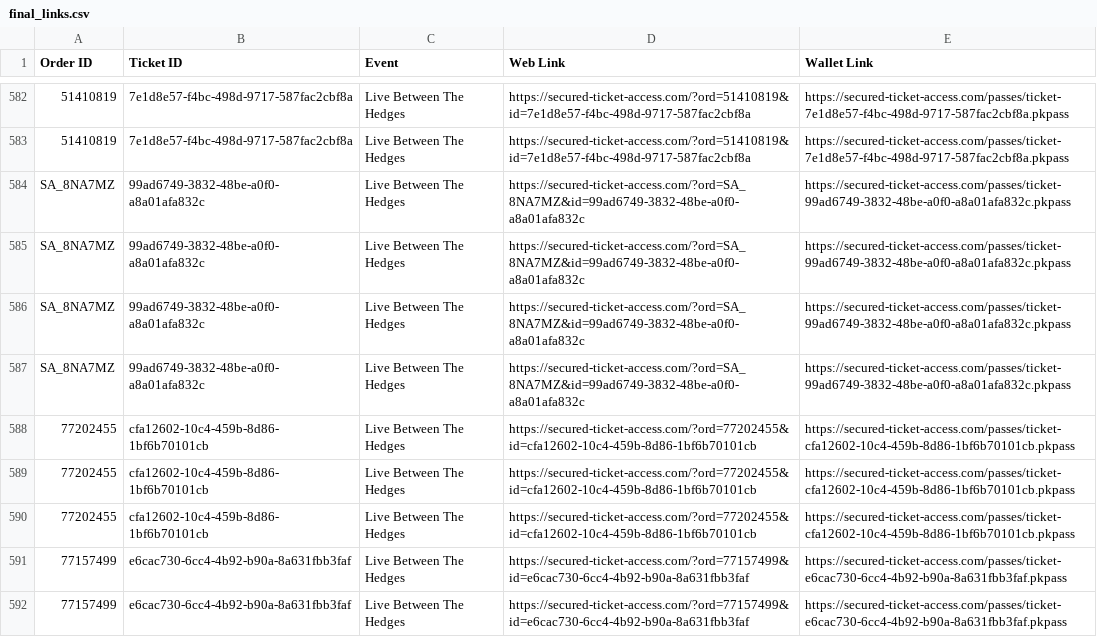
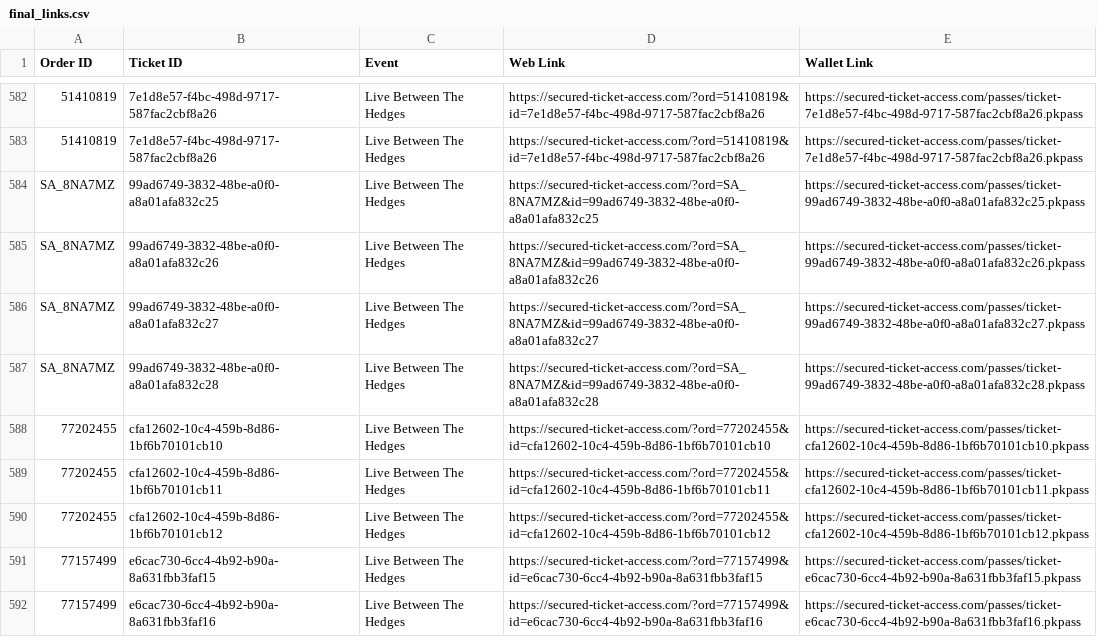
Before and after one commit to premium-code/wallet-pass, a CSV file: final_links.csv, drawn as a sheet; only a part is shown, gaps mark what is left out; the diff covers the shown part only; the diff names each change by its address in the sheet, - before the commit and + after, or states it on an @@ line.

Commit message:
Auto-update tickets

```diff
--- a/final_links.csv
+++ b/final_links.csv
-B582:B583 (Ticket ID): 7e1d8e57-f4bc-498d-9717-587fac2cbf8a
+B582:B583 (Ticket ID): 7e1d8e57-f4bc-498d-9717-587fac2cbf8a26
-D582:D583 (Web Link): https://secured-ticket-access.com/?ord=51410819&id=7e1d8e57-f4bc-498d-9717-587fac2cbf8a
+D582:D583 (Web Link): https://secured-ticket-access.com/?ord=51410819&id=7e1d8e57-f4bc-498d-9717-587fac2cbf8a26
-E582:E583 (Wallet Link): https://secured-ticket-access.com/passes/ticket-7e1d8e57-f4bc-498d-9717-587fac2cbf8a.pkpass
+E582:E583 (Wallet Link): https://secured-ticket-access.com/passes/ticket-7e1d8e57-f4bc-498d-9717-587fac2cbf8a26.pkpass
-B584 (Ticket ID): 99ad6749-3832-48be-a0f0-a8a01afa832c
+B584 (Ticket ID): 99ad6749-3832-48be-a0f0-a8a01afa832c25
-D584 (Web Link): https://secured-ticket-access.com/?ord=SA_8NA7MZ&id=99ad6749-3832-48be-a0f0-a8a01afa832c
+D584 (Web Link): https://secured-ticket-access.com/?ord=SA_8NA7MZ&id=99ad6749-3832-48be-a0f0-a8a01afa832c25
-E584 (Wallet Link): https://secured-ticket-access.com/passes/ticket-99ad6749-3832-48be-a0f0-a8a01afa832c.pkpass
+E584 (Wallet Link): https://secured-ticket-access.com/passes/ticket-99ad6749-3832-48be-a0f0-a8a01afa832c25.pkpass
-B585 (Ticket ID): 99ad6749-3832-48be-a0f0-a8a01afa832c
+B585 (Ticket ID): 99ad6749-3832-48be-a0f0-a8a01afa832c26
-D585 (Web Link): https://secured-ticket-access.com/?ord=SA_8NA7MZ&id=99ad6749-3832-48be-a0f0-a8a01afa832c
+D585 (Web Link): https://secured-ticket-access.com/?ord=SA_8NA7MZ&id=99ad6749-3832-48be-a0f0-a8a01afa832c26
-E585 (Wallet Link): https://secured-ticket-access.com/passes/ticket-99ad6749-3832-48be-a0f0-a8a01afa832c.pkpass
+E585 (Wallet Link): https://secured-ticket-access.com/passes/ticket-99ad6749-3832-48be-a0f0-a8a01afa832c26.pkpass
-B586 (Ticket ID): 99ad6749-3832-48be-a0f0-a8a01afa832c
+B586 (Ticket ID): 99ad6749-3832-48be-a0f0-a8a01afa832c27
-D586 (Web Link): https://secured-ticket-access.com/?ord=SA_8NA7MZ&id=99ad6749-3832-48be-a0f0-a8a01afa832c
+D586 (Web Link): https://secured-ticket-access.com/?ord=SA_8NA7MZ&id=99ad6749-3832-48be-a0f0-a8a01afa832c27
-E586 (Wallet Link): https://secured-ticket-access.com/passes/ticket-99ad6749-3832-48be-a0f0-a8a01afa832c.pkpass
+E586 (Wallet Link): https://secured-ticket-access.com/passes/ticket-99ad6749-3832-48be-a0f0-a8a01afa832c27.pkpass
-B587 (Ticket ID): 99ad6749-3832-48be-a0f0-a8a01afa832c
+B587 (Ticket ID): 99ad6749-3832-48be-a0f0-a8a01afa832c28
-D587 (Web Link): https://secured-ticket-access.com/?ord=SA_8NA7MZ&id=99ad6749-3832-48be-a0f0-a8a01afa832c
+D587 (Web Link): https://secured-ticket-access.com/?ord=SA_8NA7MZ&id=99ad6749-3832-48be-a0f0-a8a01afa832c28
-E587 (Wallet Link): https://secured-ticket-access.com/passes/ticket-99ad6749-3832-48be-a0f0-a8a01afa832c.pkpass
+E587 (Wallet Link): https://secured-ticket-access.com/passes/ticket-99ad6749-3832-48be-a0f0-a8a01afa832c28.pkpass
-B588 (Ticket ID): cfa12602-10c4-459b-8d86-1bf6b70101cb
+B588 (Ticket ID): cfa12602-10c4-459b-8d86-1bf6b70101cb10
-D588 (Web Link): https://secured-ticket-access.com/?ord=77202455&id=cfa12602-10c4-459b-8d86-1bf6b70101cb
+D588 (Web Link): https://secured-ticket-access.com/?ord=77202455&id=cfa12602-10c4-459b-8d86-1bf6b70101cb10
-E588 (Wallet Link): https://secured-ticket-access.com/passes/ticket-cfa12602-10c4-459b-8d86-1bf6b70101cb.pkpass
+E588 (Wallet Link): https://secured-ticket-access.com/passes/ticket-cfa12602-10c4-459b-8d86-1bf6b70101cb10.pkpass
-B589 (Ticket ID): cfa12602-10c4-459b-8d86-1bf6b70101cb
+B589 (Ticket ID): cfa12602-10c4-459b-8d86-1bf6b70101cb11
-D589 (Web Link): https://secured-ticket-access.com/?ord=77202455&id=cfa12602-10c4-459b-8d86-1bf6b70101cb
+D589 (Web Link): https://secured-ticket-access.com/?ord=77202455&id=cfa12602-10c4-459b-8d86-1bf6b70101cb11
-E589 (Wallet Link): https://secured-ticket-access.com/passes/ticket-cfa12602-10c4-459b-8d86-1bf6b70101cb.pkpass
+E589 (Wallet Link): https://secured-ticket-access.com/passes/ticket-cfa12602-10c4-459b-8d86-1bf6b70101cb11.pkpass
-B590 (Ticket ID): cfa12602-10c4-459b-8d86-1bf6b70101cb
+B590 (Ticket ID): cfa12602-10c4-459b-8d86-1bf6b70101cb12
-D590 (Web Link): https://secured-ticket-access.com/?ord=77202455&id=cfa12602-10c4-459b-8d86-1bf6b70101cb
+D590 (Web Link): https://secured-ticket-access.com/?ord=77202455&id=cfa12602-10c4-459b-8d86-1bf6b70101cb12
-E590 (Wallet Link): https://secured-ticket-access.com/passes/ticket-cfa12602-10c4-459b-8d86-1bf6b70101cb.pkpass
+E590 (Wallet Link): https://secured-ticket-access.com/passes/ticket-cfa12602-10c4-459b-8d86-1bf6b70101cb12.pkpass
-B591 (Ticket ID): e6cac730-6cc4-4b92-b90a-8a631fbb3faf
+B591 (Ticket ID): e6cac730-6cc4-4b92-b90a-8a631fbb3faf15
-D591 (Web Link): https://secured-ticket-access.com/?ord=77157499&id=e6cac730-6cc4-4b92-b90a-8a631fbb3faf
+D591 (Web Link): https://secured-ticket-access.com/?ord=77157499&id=e6cac730-6cc4-4b92-b90a-8a631fbb3faf15
-E591 (Wallet Link): https://secured-ticket-access.com/passes/ticket-e6cac730-6cc4-4b92-b90a-8a631fbb3faf.pkpass
+E591 (Wallet Link): https://secured-ticket-access.com/passes/ticket-e6cac730-6cc4-4b92-b90a-8a631fbb3faf15.pkpass
-B592 (Ticket ID): e6cac730-6cc4-4b92-b90a-8a631fbb3faf
+B592 (Ticket ID): e6cac730-6cc4-4b92-b90a-8a631fbb3faf16
-D592 (Web Link): https://secured-ticket-access.com/?ord=77157499&id=e6cac730-6cc4-4b92-b90a-8a631fbb3faf
+D592 (Web Link): https://secured-ticket-access.com/?ord=77157499&id=e6cac730-6cc4-4b92-b90a-8a631fbb3faf16
-E592 (Wallet Link): https://secured-ticket-access.com/passes/ticket-e6cac730-6cc4-4b92-b90a-8a631fbb3faf.pkpass
+E592 (Wallet Link): https://secured-ticket-access.com/passes/ticket-e6cac730-6cc4-4b92-b90a-8a631fbb3faf16.pkpass
```
Also changed, not shown: 66 edited cells elsewhere in this file.
